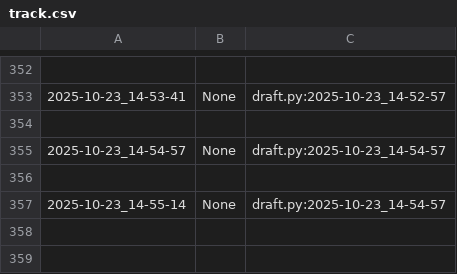
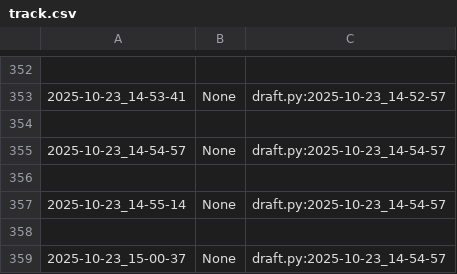
Before and after one commit to qxcode-course/poo-dd-cd-bloco-b-tikodd, a CSV file: myrep/.tko/track/poo@roupa/track.csv, drawn as a sheet; only a part is shown, gaps mark what is left out.

```diff
--- a/myrep/.tko/track/poo@roupa/track.csv
+++ b/myrep/.tko/track/poo@roupa/track.csv
@@ -357 +357,3 @@
 2025-10-23_14-55-14,None,draft.py:2025-10-23_14-54-57
+
+2025-10-23_15-00-37,None,draft.py:2025-10-23_14-54-57
```
Also changed, not shown: 6 other files.
